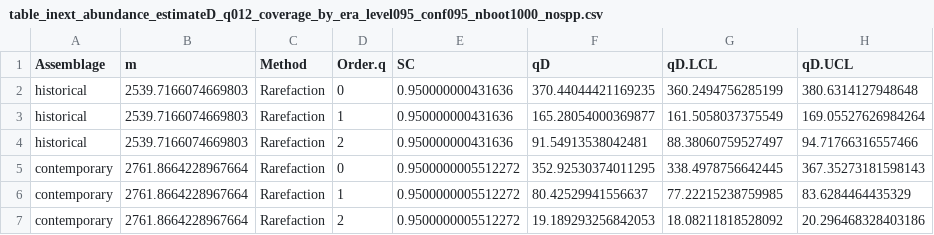
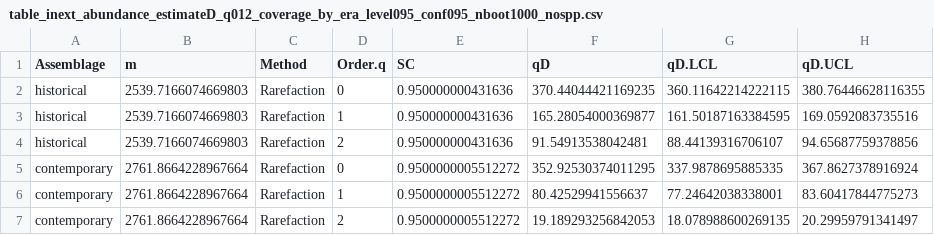
Before and after one commit to philippinespire/fish_biodiversity, a CSV file: tables/si_su_duplicates/inext_results/table_inext_abundance_estimateD_q012_coverage_by_era_level095_conf095_nboot1000_nospp.csv, drawn as a sheet.

Commit message:
updated nospp tables

```diff
--- a/tables/si_su_duplicates/inext_results/table_inext_abundance_estimateD_q012_coverage_by_era_level095_conf095_nboot1000_nospp.csv
+++ b/tables/si_su_duplicates/inext_results/table_inext_abundance_estimateD_q012_coverage_by_era_level095_conf095_nboot1000_nospp.csv
@@ -1,7 +1,7 @@
 Assemblage,m,Method,Order.q,SC,qD,qD.LCL,qD.UCL
-historical,2539.7166074669803,Rarefaction,0,0.950000000431636,370.44044421169235,360.2494756285199,380.6314127948648
-historical,2539.7166074669803,Rarefaction,1,0.950000000431636,165.28054000369877,161.5058037375549,169.05527626984264
-historical,2539.7166074669803,Rarefaction,2,0.950000000431636,91.54913538042481,88.38060759527497,94.71766316557466
-contemporary,2761.8664228967664,Rarefaction,0,0.9500000005512272,352.92530374011295,338.4978756642445,367.35273181598143
-contemporary,2761.8664228967664,Rarefaction,1,0.9500000005512272,80.42529941556637,77.22215238759985,83.6284464435329
-contemporary,2761.8664228967664,Rarefaction,2,0.9500000005512272,19.189293256842053,18.08211818528092,20.296468328403186
+historical,2539.7166074669803,Rarefaction,0,0.950000000431636,370.44044421169235,360.11642214222115,380.76446628116355
+historical,2539.7166074669803,Rarefaction,1,0.950000000431636,165.28054000369877,161.50187163384595,169.0592083735516
+historical,2539.7166074669803,Rarefaction,2,0.950000000431636,91.54913538042481,88.44139316706107,94.65687759378856
+contemporary,2761.8664228967664,Rarefaction,0,0.9500000005512272,352.92530374011295,337.9878695885335,367.8627378916924
+contemporary,2761.8664228967664,Rarefaction,1,0.9500000005512272,80.42529941556637,77.24642038338001,83.60417844775273
+contemporary,2761.8664228967664,Rarefaction,2,0.9500000005512272,19.189293256842053,18.078988600269135,20.29959791341497
```
Also changed, not shown: tables/si_su_duplicates/inext_results/table_inext_abundance_estimateD_q012_coverage_whole_dataset_level095_conf095_nboot1000_nospp.csv.
